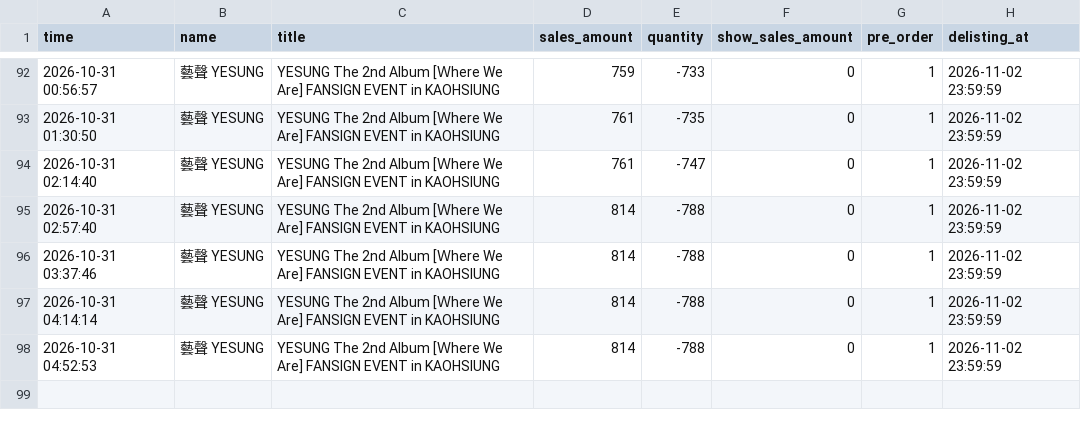
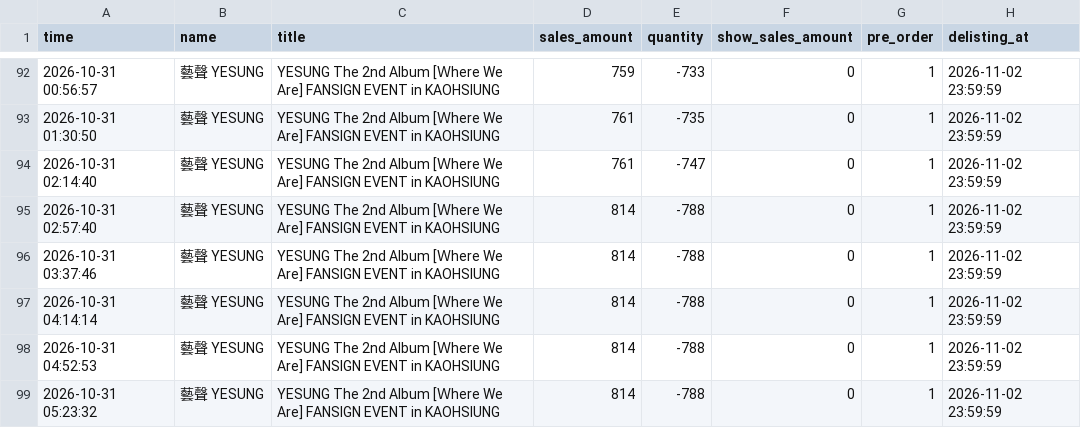
Before and after one commit to army970227-cmd/allmyday-1127, a CSV file: allmyday_yesung.csv, drawn as a sheet; only a part is shown, gaps mark what is left out.

```diff
--- a/allmyday_yesung.csv
+++ b/allmyday_yesung.csv
@@ -98 +98,2 @@ time,name,title,sales_amount,quantity,show_sales_amount,pre_order,delisting_at
 2026-10-31 04:52:53,藝聲 YESUNG,YESUNG The 2nd Album [Ｗhere We Are] FANSIGN EVENT in KAOHSIUNG,814,-788,0,1,2026-11-02 23:59:59
+2026-10-31 05:23:32,藝聲 YESUNG,YESUNG The 2nd Album [Ｗhere We Are] FANSIGN EVENT in KAOHSIUNG,814,-788,0,1,2026-11-02 23:59:59
```
